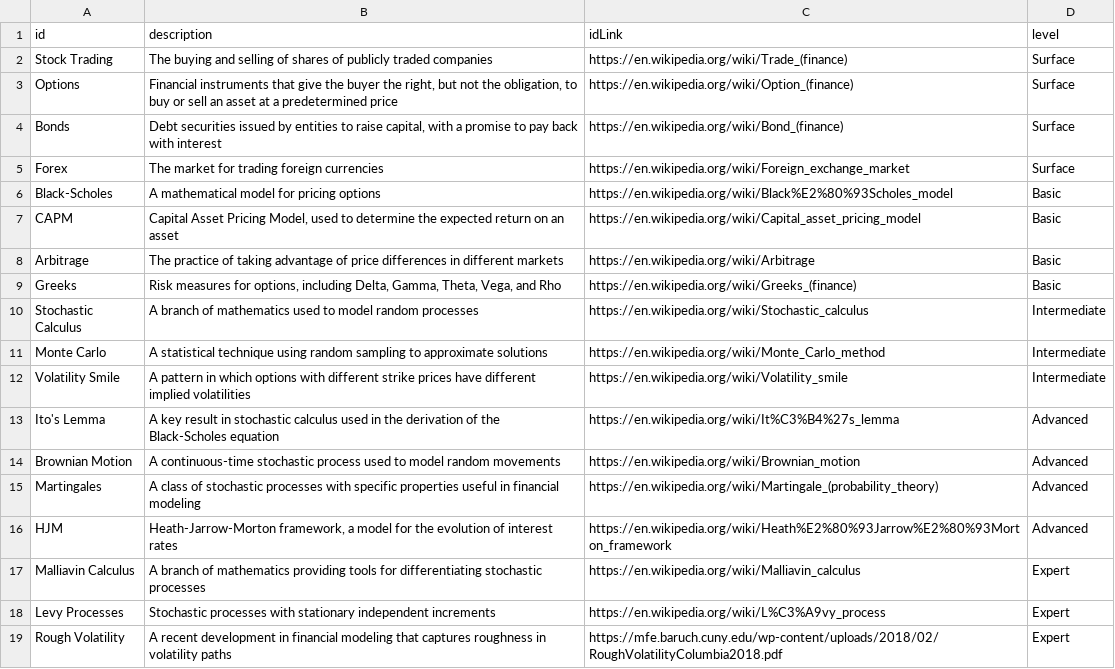
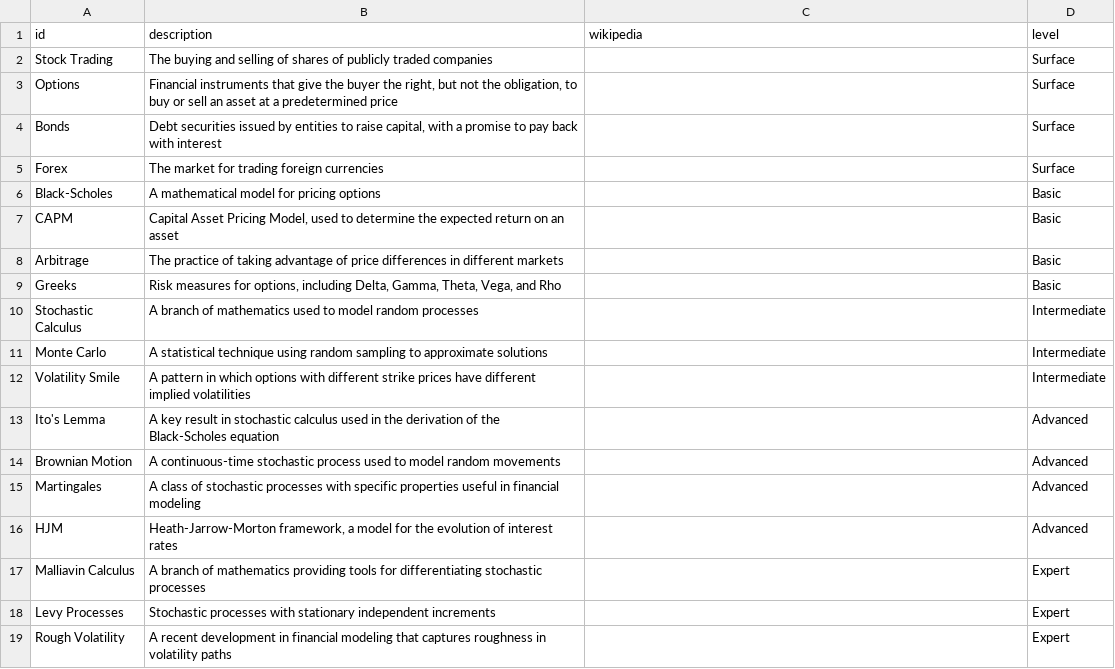
Before and after one commit to breck7/sets.scroll.pub, a CSV file: quantFinance.csv, drawn as a sheet.

```diff
--- a/quantFinance.csv
+++ b/quantFinance.csv
@@ -1,19 +1,19 @@
-id,description,idLink,level
-Stock Trading,The buying and selling of shares of publicly traded companies,https://en.wikipedia.org/wiki/Trade_(finance),Surface
-Options,"Financial instruments that give the buyer the right, but not the obligation, to buy or sell an asset at a predetermined price",https://en.wikipedia.org/wiki/Option_(finance),Surface
-Bonds,"Debt securities issued by entities to raise capital, with a promise to pay back with interest",https://en.wikipedia.org/wiki/Bond_(finance),Surface
-Forex,The market for trading foreign currencies,https://en.wikipedia.org/wiki/Foreign_exchange_market,Surface
-Black-Scholes,A mathematical model for pricing options,https://en.wikipedia.org/wiki/Black%E2%80%93Scholes_model,Basic
-CAPM,"Capital Asset Pricing Model, used to determine the expected return on an asset",https://en.wikipedia.org/wiki/Capital_asset_pricing_model,Basic
-Arbitrage,The practice of taking advantage of price differences in different markets,https://en.wikipedia.org/wiki/Arbitrage,Basic
-Greeks,"Risk measures for options, including Delta, Gamma, Theta, Vega, and Rho",https://en.wikipedia.org/wiki/Greeks_(finance),Basic
-Stochastic Calculus,A branch of mathematics used to model random processes,https://en.wikipedia.org/wiki/Stochastic_calculus,Intermediate
-Monte Carlo,A statistical technique using random sampling to approximate solutions,https://en.wikipedia.org/wiki/Monte_Carlo_method,Intermediate
-Volatility Smile,A pattern in which options with different strike prices have different implied volatilities,https://en.wikipedia.org/wiki/Volatility_smile,Intermediate
-Ito's Lemma,A key result in stochastic calculus used in the derivation of the Black-Scholes equation,https://en.wikipedia.org/wiki/It%C3%B4%27s_lemma,Advanced
-Brownian Motion,A continuous-time stochastic process used to model random movements,https://en.wikipedia.org/wiki/Brownian_motion,Advanced
-Martingales,A class of stochastic processes with specific properties useful in financial modeling,https://en.wikipedia.org/wiki/Martingale_(probability_theory),Advanced
-HJM,"Heath-Jarrow-Morton framework, a model for the evolution of interest rates",https://en.wikipedia.org/wiki/Heath%E2%80%93Jarrow%E2%80%93Morton_framework,Advanced
-Malliavin Calculus,A branch of mathematics providing tools for differentiating stochastic processes,https://en.wikipedia.org/wiki/Malliavin_calculus,Expert
-Levy Processes,Stochastic processes with stationary independent increments,https://en.wikipedia.org/wiki/L%C3%A9vy_process,Expert
-Rough Volatility,A recent development in financial modeling that captures roughness in volatility paths,https://mfe.baruch.cuny.edu/wp-content/uploads/2018/02/RoughVolatilityColumbia2018.pdf,Expert
+id,description,wikipedia,level
+Stock Trading,The buying and selling of shares of publicly traded companies,,Surface
+Options,"Financial instruments that give the buyer the right, but not the obligation, to buy or sell an asset at a predetermined price",,Surface
+Bonds,"Debt securities issued by entities to raise capital, with a promise to pay back with interest",,Surface
+Forex,The market for trading foreign currencies,,Surface
+Black-Scholes,A mathematical model for pricing options,,Basic
+CAPM,"Capital Asset Pricing Model, used to determine the expected return on an asset",,Basic
+Arbitrage,The practice of taking advantage of price differences in different markets,,Basic
+Greeks,"Risk measures for options, including Delta, Gamma, Theta, Vega, and Rho",,Basic
+Stochastic Calculus,A branch of mathematics used to model random processes,,Intermediate
+Monte Carlo,A statistical technique using random sampling to approximate solutions,,Intermediate
+Volatility Smile,A pattern in which options with different strike prices have different implied volatilities,,Intermediate
+Ito's Lemma,A key result in stochastic calculus used in the derivation of the Black-Scholes equation,,Advanced
+Brownian Motion,A continuous-time stochastic process used to model random movements,,Advanced
+Martingales,A class of stochastic processes with specific properties useful in financial modeling,,Advanced
+HJM,"Heath-Jarrow-Morton framework, a model for the evolution of interest rates",,Advanced
+Malliavin Calculus,A branch of mathematics providing tools for differentiating stochastic processes,,Expert
+Levy Processes,Stochastic processes with stationary independent increments,,Expert
+Rough Volatility,A recent development in financial modeling that captures roughness in volatility paths,,Expert
```
Also changed, not shown: 50 other files.
